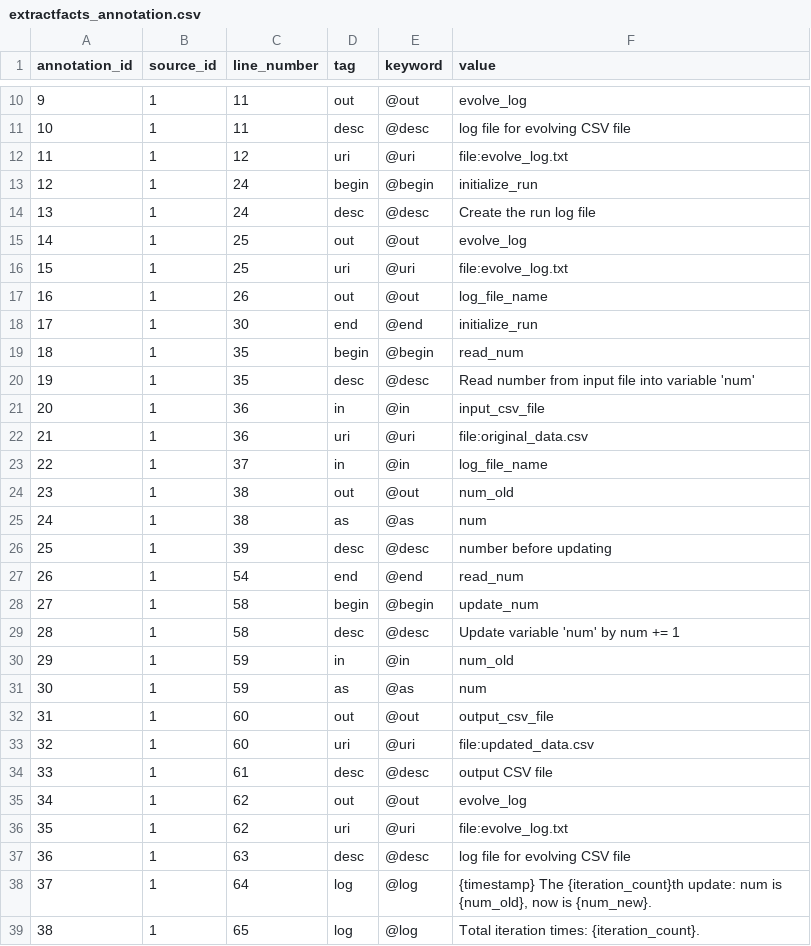
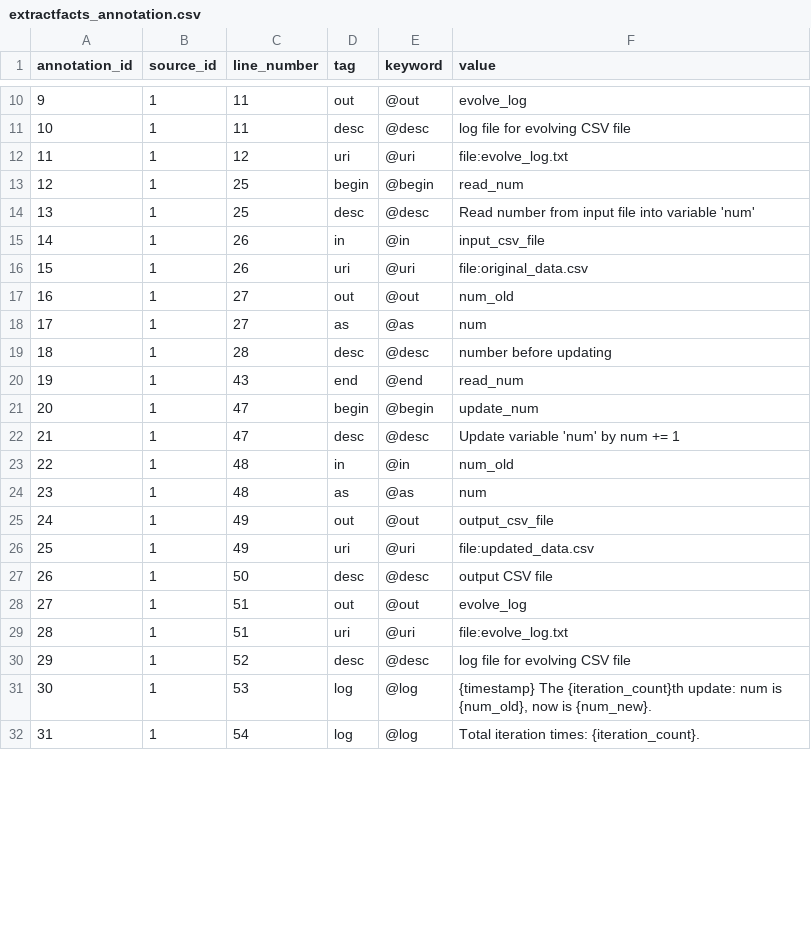
Before and after one commit to kurator-org/kurator-YW, a CSV file: examples/csv_evolution/yw/csv/extractfacts_annotation.csv, drawn as a sheet; only a part is shown, gaps mark what is left out; removed rows and columns are numbered as before the commit, all else as after; the diff covers the shown part only; the diff names each change by its address in the sheet, - before the commit and + after, or states it on an @@ line.

```diff
--- a/examples/csv_evolution/yw/csv/extractfacts_annotation.csv
+++ b/examples/csv_evolution/yw/csv/extractfacts_annotation.csv
-row 13: 12 | 1 | 24 | begin | @begin | initialize_run
-row 14: 13 | 1 | 24 | desc | @desc | Create the run log file
-row 15: 14 | 1 | 25 | out | @out | evolve_log
-row 16: 15 | 1 | 25 | uri | @uri | file:evolve_log.txt
-row 17: 16 | 1 | 26 | out | @out | log_file_name
-row 18: 17 | 1 | 30 | end | @end | initialize_run
@@ column A (annotation_id) renumbered from row 13 down @@
-C13:C14 (line_number): 35
+C13:C14 (line_number): 25
-C15:C16 (line_number): 36
+C15:C16 (line_number): 26
-row 23: 22 | 1 | 37 | in | @in | log_file_name
-C17:C18 (line_number): 38
+C17:C18 (line_number): 27
-C19 (line_number): 39
+C19 (line_number): 28
-C20 (line_number): 54
+C20 (line_number): 43
-C21:C22 (line_number): 58
+C21:C22 (line_number): 47
-C23:C24 (line_number): 59
+C23:C24 (line_number): 48
-C25:C26 (line_number): 60
+C25:C26 (line_number): 49
-C27 (line_number): 61
+C27 (line_number): 50
-C28:C29 (line_number): 62
+C28:C29 (line_number): 51
-C30 (line_number): 63
+C30 (line_number): 52
-C31 (line_number): 64
+C31 (line_number): 53
-C32 (line_number): 65
+C32 (line_number): 54
```
Also changed, not shown: 7 edited cells elsewhere in this file, examples/csv_evolution/yw/csv/modelfacts_data.csv, examples/csv_evolution/yw/csv/modelfacts_port.csv, 20 other files.
